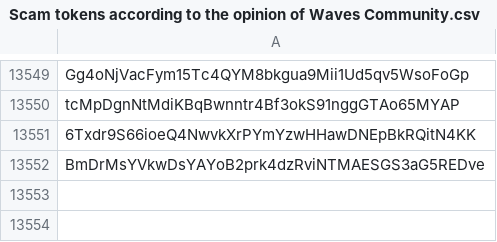
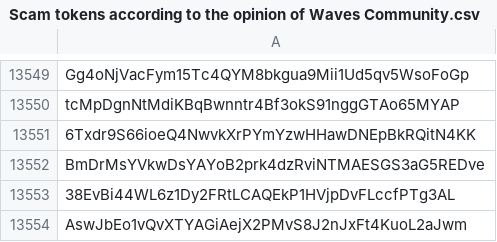
Before and after one commit to wavesplatform/waves-community, a CSV file: Scam tokens according to the opinion of Waves Community.csv, drawn as a sheet; only a part is shown, gaps mark what is left out; the diff names each change by its address in the sheet, - before the commit and + after, or states it on an @@ line.

Commit message:
Updates

```diff
--- a/Scam tokens according to the opinion of Waves Community.csv
+++ b/Scam tokens according to the opinion of Waves Community.csv
+row 13553: 38EvBi44WL6z1Dy2FRtLCAQEkP1HVjpDvFLccfPTg3AL
+row 13554: AswJbEo1vQvXTYAGiAejX2PMvS8J2nJxFt4KuoL2aJwm
```
